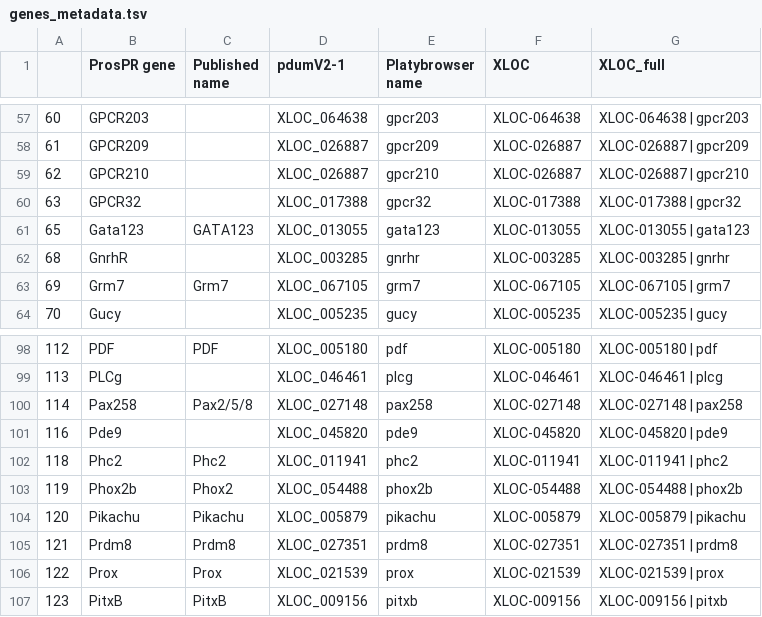
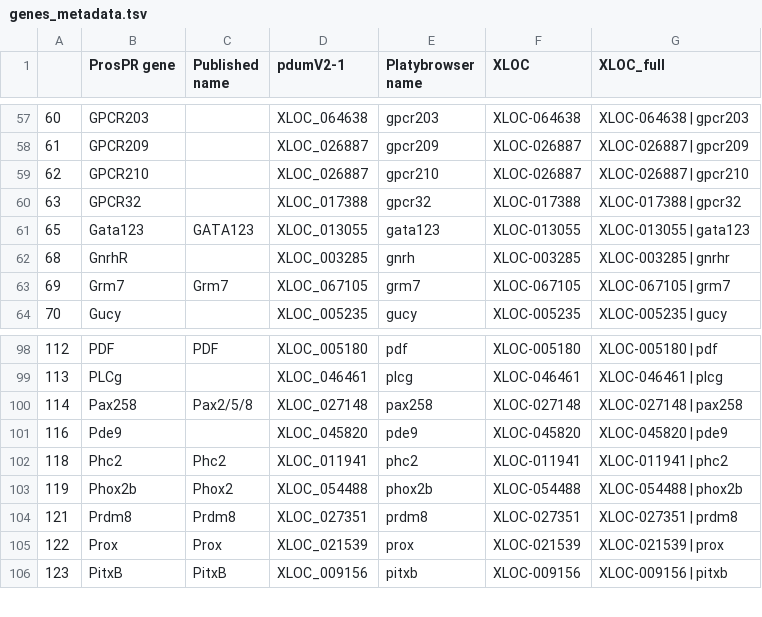
Before and after one commit to Buglakova/platy_scrnaseq_integration, a TSV file: data/scrnaseq_atlas/genes_metadata.tsv, drawn as a sheet; only a part is shown, gaps mark what is left out.

Commit message:
Correct gene names

```diff
--- a/data/scrnaseq_atlas/genes_metadata.tsv
+++ b/data/scrnaseq_atlas/genes_metadata.tsv
@@ -61,3 +61,3 @@
 65	Gata123	GATA123	XLOC_013055	gata123	XLOC-013055	XLOC-013055 | gata123
-68	GnrhR		XLOC_003285	gnrhr	XLOC-003285	XLOC-003285 | gnrhr
+68	GnrhR		XLOC_003285	gnrh	XLOC-003285	XLOC-003285 | gnrhr
 69	Grm7	Grm7	XLOC_067105	grm7	XLOC-067105	XLOC-067105 | grm7
@@ -103,3 +103,2 @@
 119	Phox2b	Phox2	XLOC_054488	phox2b	XLOC-054488	XLOC-054488 | phox2b
-120	Pikachu	Pikachu	XLOC_005879	pikachu	XLOC-005879	XLOC-005879 | pikachu
 121	Prdm8	Prdm8	XLOC_027351	prdm8	XLOC-027351	XLOC-027351 | prdm8
```
Also changed, not shown: 2 other files.
